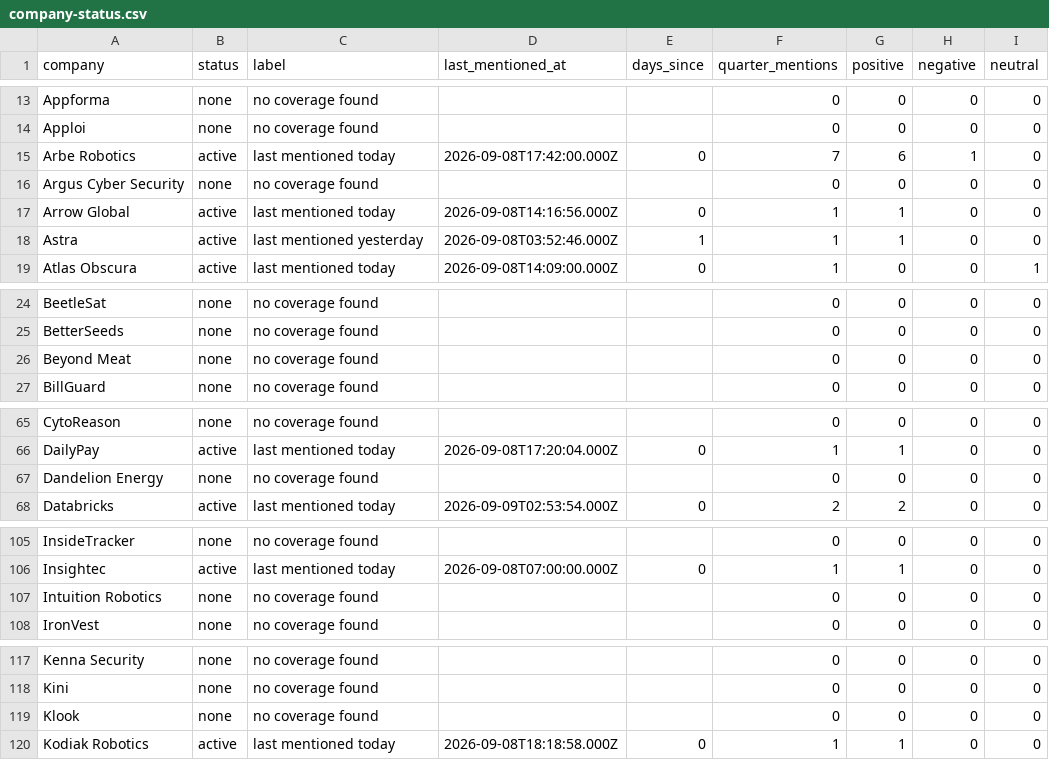
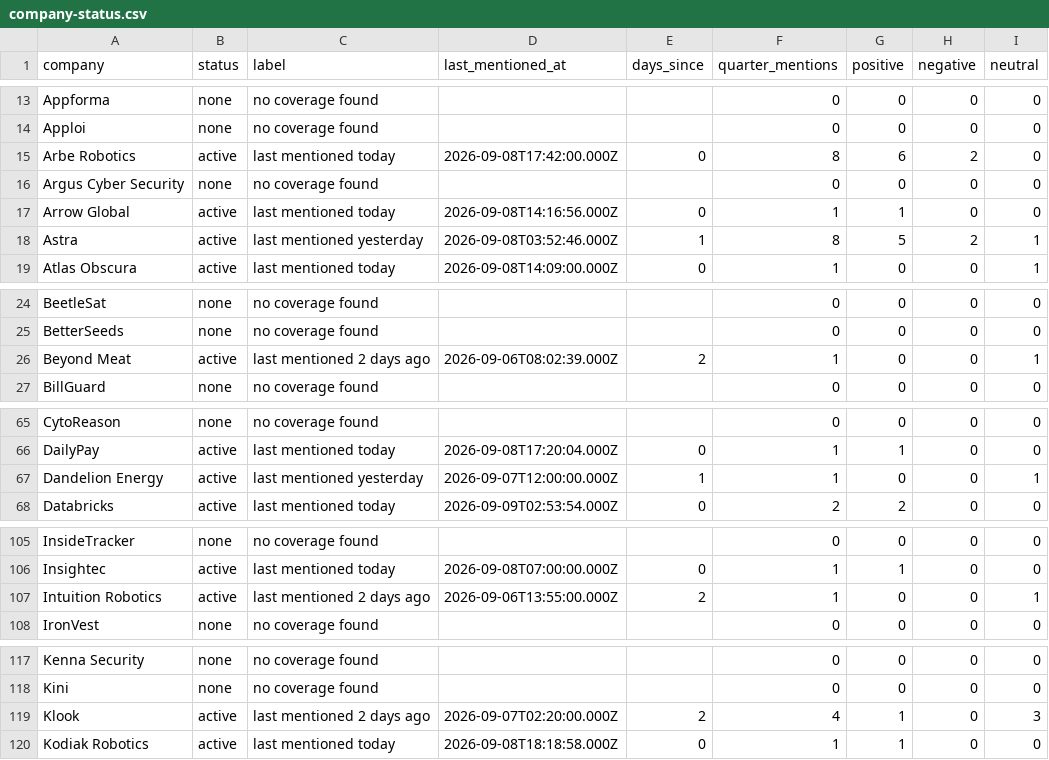
Before and after one commit to eladnm/ourcrowd, a CSV file: data/company-status.csv, drawn as a sheet; only a part is shown, gaps mark what is left out; the diff covers the shown part only.

```diff
--- a/data/company-status.csv
+++ b/data/company-status.csv
@@ -14,6 +14,6 @@ company,status,label,last_mentioned_at,days_since,quarter_mentions,positive,nega
 "Apploi","none","no coverage found","","","0","0","0","0"
-"Arbe Robotics","active","last mentioned today","2026-09-08T17:42:00.000Z","0","7","6","1","0"
+"Arbe Robotics","active","last mentioned today","2026-09-08T17:42:00.000Z","0","8","6","2","0"
 "Argus Cyber Security","none","no coverage found","","","0","0","0","0"
 "Arrow Global","active","last mentioned today","2026-09-08T14:16:56.000Z","0","1","1","0","0"
-"Astra","active","last mentioned yesterday","2026-09-08T03:52:46.000Z","1","1","1","0","0"
+"Astra","active","last mentioned yesterday","2026-09-08T03:52:46.000Z","1","8","5","2","1"
 "Atlas Obscura","active","last mentioned today","2026-09-08T14:09:00.000Z","0","1","0","0","1"
@@ -25,3 +25,3 @@ company,status,label,last_mentioned_at,days_since,quarter_mentions,positive,nega
 "BetterSeeds","none","no coverage found","","","0","0","0","0"
-"Beyond Meat","none","no coverage found","","","0","0","0","0"
+"Beyond Meat","active","last mentioned 2 days ago","2026-09-06T08:02:39.000Z","2","1","0","0","1"
 "BillGuard","none","no coverage found","","","0","0","0","0"
@@ -66,3 +66,3 @@ company,status,label,last_mentioned_at,days_since,quarter_mentions,positive,nega
 "DailyPay","active","last mentioned today","2026-09-08T17:20:04.000Z","0","1","1","0","0"
-"Dandelion Energy","none","no coverage found","","","0","0","0","0"
+"Dandelion Energy","active","last mentioned yesterday","2026-09-07T12:00:00.000Z","1","1","0","0","1"
 "Databricks","active","last mentioned today","2026-09-09T02:53:54.000Z","0","2","2","0","0"
@@ -106,3 +106,3 @@ company,status,label,last_mentioned_at,days_since,quarter_mentions,positive,nega
 "Insightec","active","last mentioned today","2026-09-08T07:00:00.000Z","0","1","1","0","0"
-"Intuition Robotics","none","no coverage found","","","0","0","0","0"
+"Intuition Robotics","active","last mentioned 2 days ago","2026-09-06T13:55:00.000Z","2","1","0","0","1"
 "IronVest","none","no coverage found","","","0","0","0","0"
@@ -118,3 +118,3 @@ company,status,label,last_mentioned_at,days_since,quarter_mentions,positive,nega
 "Kini","none","no coverage found","","","0","0","0","0"
-"Klook","none","no coverage found","","","0","0","0","0"
+"Klook","active","last mentioned 2 days ago","2026-09-07T02:20:00.000Z","2","4","1","0","3"
 "Kodiak Robotics","active","last mentioned today","2026-09-08T18:18:58.000Z","0","1","1","0","0"
```
Also changed, not shown: 62 edited cells elsewhere in this file, 10 other files.
